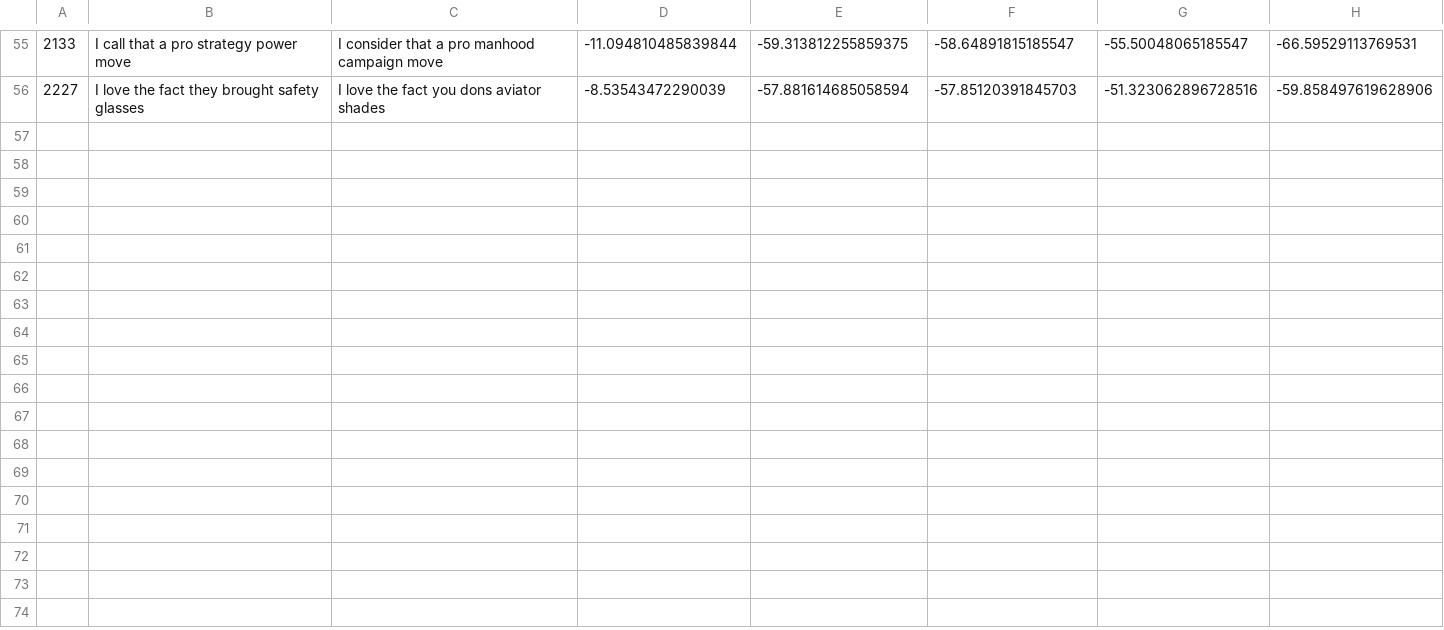
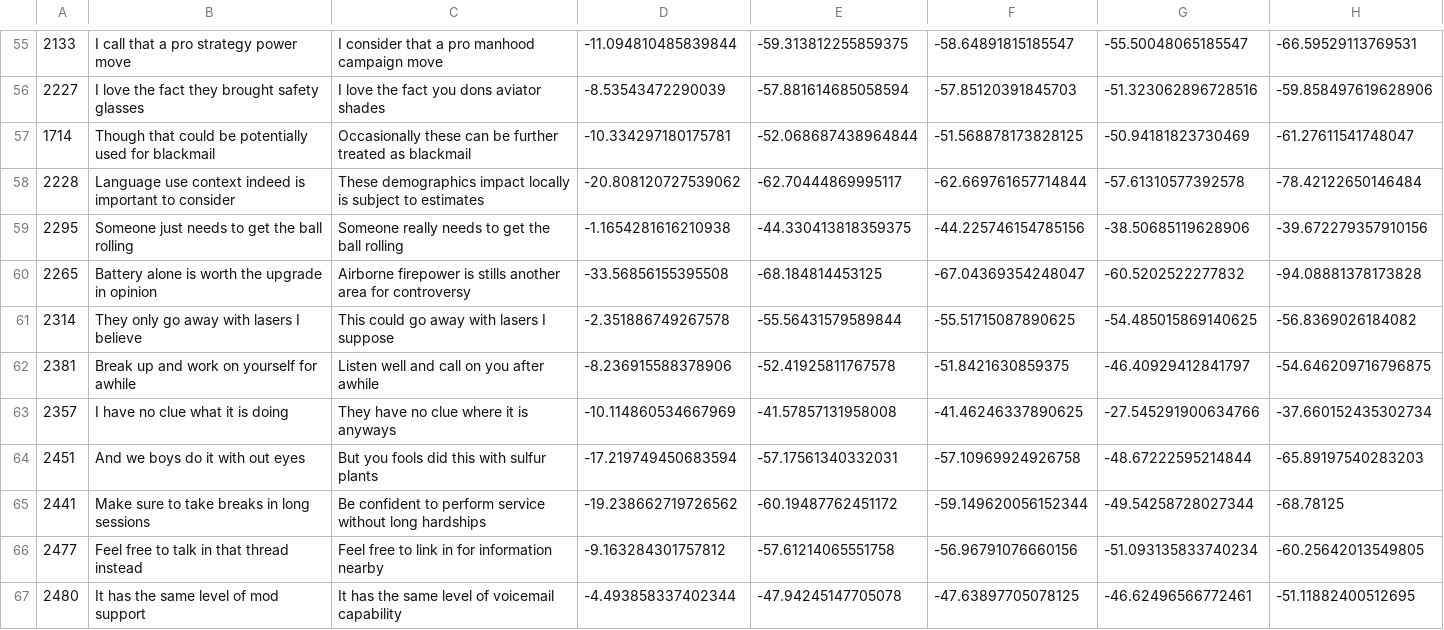
Before and after one commit to LpZamora/contstimlang, a CSV file: synthesized_sentences/20210224_controverisal_sentence_pairs_heuristic_natural_init_allow_rep/8_word/bert_vs_xlm.csv, drawn as a sheet; only a part is shown, gaps mark what is left out; the diff covers the shown part only.

```diff
--- a/synthesized_sentences/20210224_controverisal_sentence_pairs_heuristic_natural_init_allow_rep/8_word/bert_vs_xlm.csv
+++ b/synthesized_sentences/20210224_controverisal_sentence_pairs_heuristic_natural_init_allow_rep/8_word/bert_vs_xlm.csv
@@ -56 +56,12 @@
 2227,I love the fact they brought safety glasses,I love the fact you dons aviator shades,-8.53543472290039,-57.881614685058594,-57.85120391845703,-51.323062896728516,-59.858497619628906
+1714,Though that could be potentially used for blackmail,Occasionally these can be further treated as blackmail,-10.334297180175781,-52.068687438964844,-51.568878173828125,-50.94181823730469,-61.27611541748047
+2228,Language use context indeed is important to consider,These demographics impact locally is subject to estimates,-20.808120727539062,-62.70444869995117,-62.669761657714844,-57.61310577392578,-78.42122650146484
+2295,Someone just needs to get the ball rolling,Someone really needs to get the ball rolling,-1.1654281616210938,-44.330413818359375,-44.225746154785156,-38.50685119628906,-39.672279357910156
+2265,Battery alone is worth the upgrade in opinion,Airborne firepower is stills another area for controversy,-33.56856155395508,-68.184814453125,-67.04369354248047,-60.5202522277832,-94.08881378173828
+2314,They only go away with lasers I believe,This could go away with lasers I suppose,-2.351886749267578,-55.56431579589844,-55.51715087890625,-54.485015869140625,-56.8369026184082
+2381,Break up and work on yourself for awhile,Listen well and call on you after awhile,-8.236915588378906,-52.41925811767578,-51.8421630859375,-46.40929412841797,-54.646209716796875
+2357,I have no clue what it is doing,They have no clue where it is anyways,-10.114860534667969,-41.57857131958008,-41.46246337890625,-27.545291900634766,-37.660152435302734
+2451,And we boys do it with out eyes,But you fools did this with sulfur plants,-17.219749450683594,-57.17561340332031,-57.10969924926758,-48.67222595214844,-65.89197540283203
+2441,Make sure to take breaks in long sessions,Be confident to perform service without long hardships,-19.238662719726562,-60.19487762451172,-59.149620056152344,-49.54258728027344,-68.78125
+2477,Feel free to talk in that thread instead,Feel free to link in for information nearby,-9.163284301757812,-57.61214065551758,-56.96791076660156,-51.093135833740234,-60.25642013549805
+2480,It has the same level of mod support,It has the same level of voicemail capability,-4.493858337402344,-47.94245147705078,-47.63897705078125,-46.62496566772461,-51.11882400512695
```
Also changed, not shown: 11 added rows elsewhere in this file, synthesized_sentences/20210224_controverisal_sentence_pairs_heuristic_natural_init_allow_rep/8_word/bigram_vs_electra.csv, synthesized_sentences/20210224_controverisal_sentence_pairs_heuristic_natural_init_allow_rep/8_word/rnn_vs_electra.csv, 36 other files.
